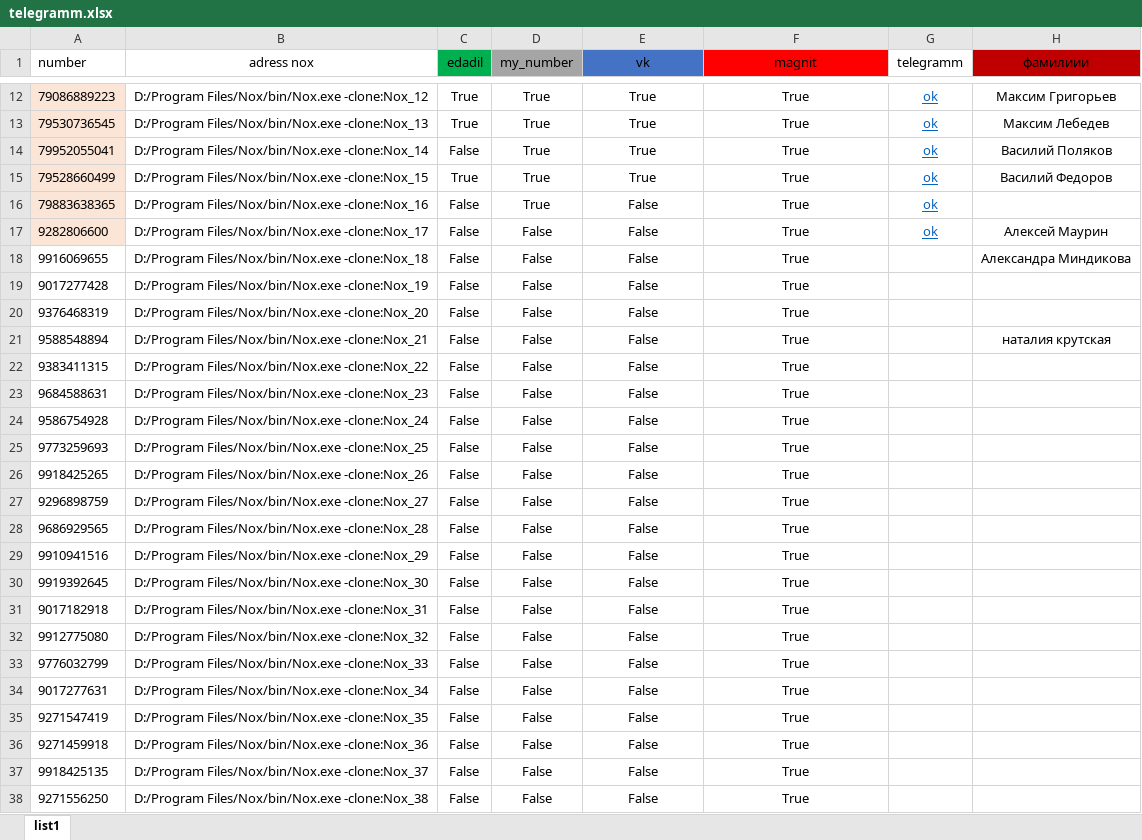
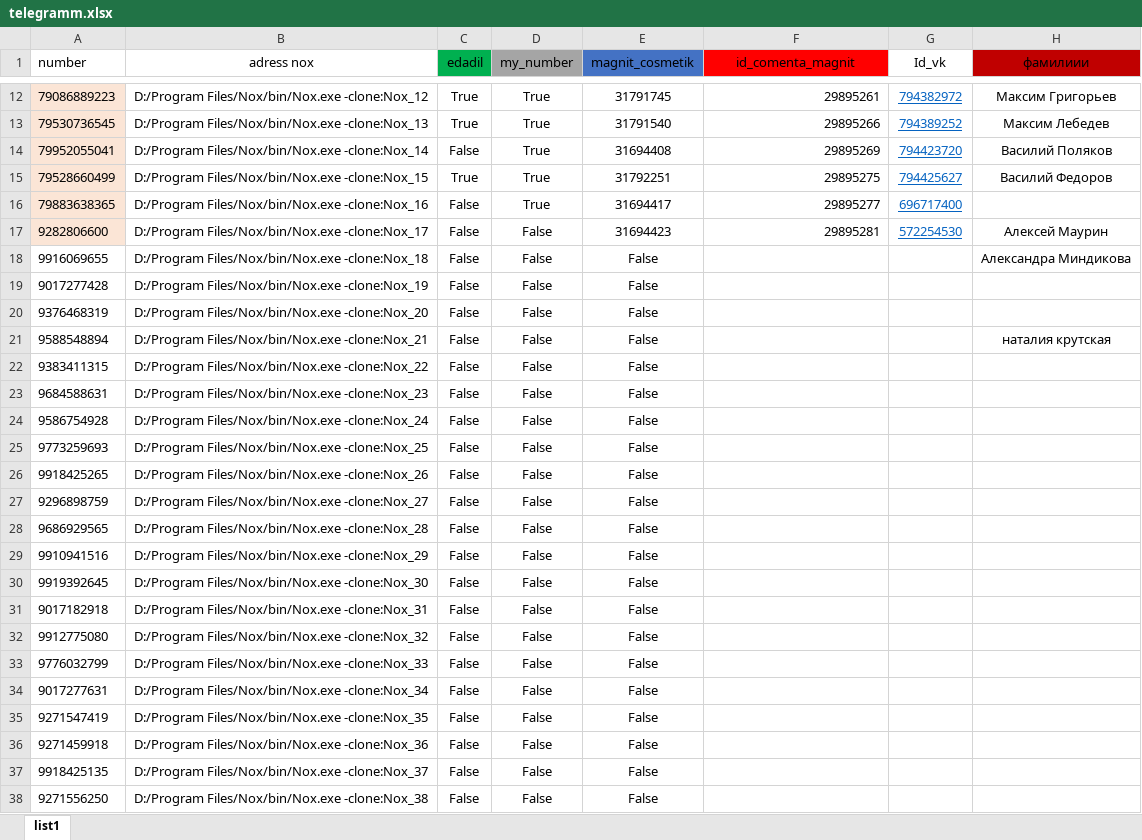
Before and after one commit to maxim3555/anagram, an Excel workbook: telegramm.xlsx, sheet list1, drawn as a sheet; only a part is shown, gaps mark what is left out; values as stored, in another font and other column widths than the file's, no borders; charts and pictures not drawn; the diff covers the shown part only; the diff names each change by its address in the sheet, - before the commit and + after, or states it on an @@ line.

```diff
--- a/telegramm.xlsx (sheet list1)
+++ b/telegramm.xlsx (sheet list1)
-E1: vk
+E1: magnit_cosmetik
-F1: magnit
+F1: id_comenta_magnit
-G1: telegramm
+G1: Id_vk
-E12 (magnit_cosmetik): True
+E12 (magnit_cosmetik): 31791745
-F12:F17 alignment: center
+F12:F17 alignment: right
-F12 (id_comenta_magnit): True
+F12 (id_comenta_magnit): 29895261
-G12 (Id_vk): ok
+G12 (Id_vk): 794382972
-E13 (magnit_cosmetik): True
+E13 (magnit_cosmetik): 31791540
-F13 (id_comenta_magnit): True
+F13 (id_comenta_magnit): 29895266
-G13 (Id_vk): ok
+G13 (Id_vk): 794389252
-E14 (magnit_cosmetik): True
+E14 (magnit_cosmetik): 31694408
-F14 (id_comenta_magnit): True
+F14 (id_comenta_magnit): 29895269
-G14 (Id_vk): ok
+G14 (Id_vk): 794423720
-E15 (magnit_cosmetik): True
+E15 (magnit_cosmetik): 31792251
-F15 (id_comenta_magnit): True
+F15 (id_comenta_magnit): 29895275
-G15 (Id_vk): ok
+G15 (Id_vk): 794425627
-E16 (magnit_cosmetik): False
+E16 (magnit_cosmetik): 31694417
-F16 (id_comenta_magnit): True
+F16 (id_comenta_magnit): 29895277
-G16 (Id_vk): ok
+G16 (Id_vk): 696717400
-E17 (magnit_cosmetik): False
+E17 (magnit_cosmetik): 31694423
-F17 (id_comenta_magnit): True
+F17 (id_comenta_magnit): 29895281
-G17 (Id_vk): ok
+G17 (Id_vk): 572254530
-F18:F38 (id_comenta_magnit): True
+F18:F38 (id_comenta_magnit): (empty)
```
Also changed, not shown: 93 edited cells and cell formats elsewhere in this sheet, charts or pictures, 20 other files.
